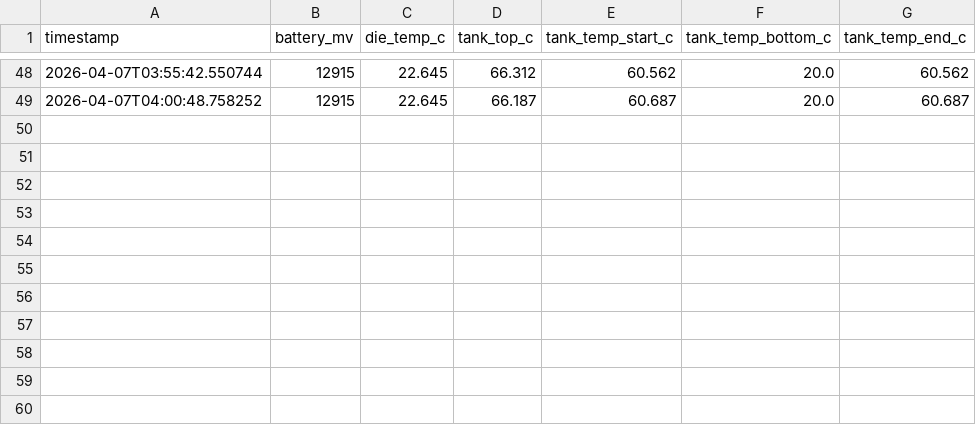
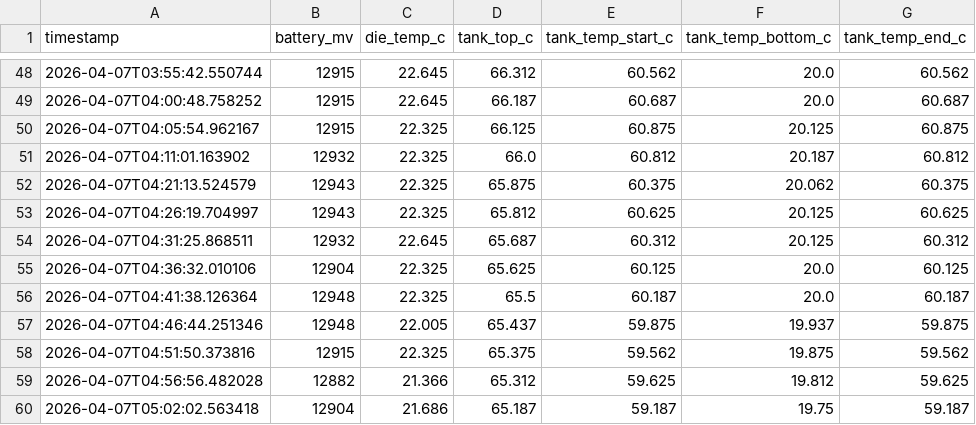
Before and after one commit to Global-Health-Engineering/mzuzu-biogas-research, a CSV file: nucleo_data_2026-04-07.csv, drawn as a sheet; only a part is shown, gaps mark what is left out; the diff names each change by its address in the sheet, - before the commit and + after, or states it on an @@ line.

```diff
--- a/nucleo_data_2026-04-07.csv
+++ b/nucleo_data_2026-04-07.csv
+row 50: 2026-04-07T04:05:54.962167 | 12915 | 22.325 | 66.125 | 60.875 | 20.125 | 60.875
+row 51: 2026-04-07T04:11:01.163902 | 12932 | 22.325 | 66.0 | 60.812 | 20.187 | 60.812
+row 52: 2026-04-07T04:21:13.524579 | 12943 | 22.325 | 65.875 | 60.375 | 20.062 | 60.375
+row 53: 2026-04-07T04:26:19.704997 | 12943 | 22.325 | 65.812 | 60.625 | 20.125 | 60.625
+row 54: 2026-04-07T04:31:25.868511 | 12932 | 22.645 | 65.687 | 60.312 | 20.125 | 60.312
+row 55: 2026-04-07T04:36:32.010106 | 12904 | 22.325 | 65.625 | 60.125 | 20.0 | 60.125
+row 56: 2026-04-07T04:41:38.126364 | 12948 | 22.325 | 65.5 | 60.187 | 20.0 | 60.187
+row 57: 2026-04-07T04:46:44.251346 | 12948 | 22.005 | 65.437 | 59.875 | 19.937 | 59.875
+row 58: 2026-04-07T04:51:50.373816 | 12915 | 22.325 | 65.375 | 59.562 | 19.875 | 59.562
+row 59: 2026-04-07T04:56:56.482028 | 12882 | 21.366 | 65.312 | 59.625 | 19.812 | 59.625
+row 60: 2026-04-07T05:02:02.563418 | 12904 | 21.686 | 65.187 | 59.187 | 19.75 | 59.187
```
Also changed, not shown: 2 other files.
